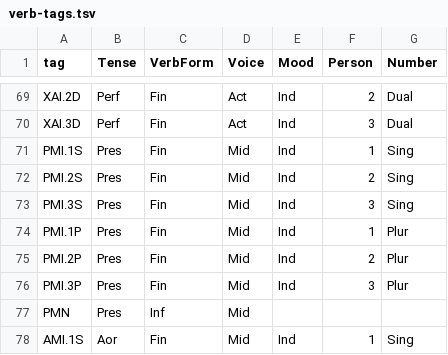
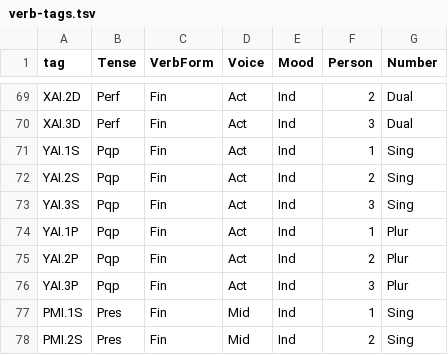
Before and after one commit to EEE-project/ancient-greek-backend-eee, a TSV file: src/ancient_greek_backend_eee/data/verb-tags.tsv, drawn as a sheet; only a part is shown, gaps mark what is left out; the shorter side is filled out with more unchanged rows.

Commit message:
v0.8.0: add pluperfect (Y-tense) to verb paradigm generation
_VERB_TENSES omitted "Y" entirely, so .paradigm() never requested a
pluperfect cell for any verb, and verb-tags.tsv had zero pluperfect
rows, so get_tags()/get_slot_templates() never offered one to query
either -- even though ag_verb_key's Tense=Pqp mapping already worked.
Both fixed: _VERB_TENSES gains "Y"; verb-tags.tsv gains 6 active-
indicative rows (YAI.1S-3P, matching XAI/perfect's own active-only
curation -- no dual pluperfect stemming coverage exists).

Fixes odyssey_morpheus_verbs_lexicon's ἄνωγα/ὄρνυμι overrides being
permanently unreachable. A full-corpus safety scan (5052 verb lemmas)
confirmed no new crashes and found 119 lemmas already have genuine
mechanical pluperfect coverage beyond the 2 motivating cases.

4 new tests, 204/204 passing, ruff clean.

```diff
--- a/src/ancient_greek_backend_eee/data/verb-tags.tsv
+++ b/src/ancient_greek_backend_eee/data/verb-tags.tsv
@@ -70,2 +70,8 @@ XAI.2D	Perf	Fin	Act	Ind	2	Dual
 XAI.3D	Perf	Fin	Act	Ind	3	Dual
+YAI.1S	Pqp	Fin	Act	Ind	1	Sing
+YAI.2S	Pqp	Fin	Act	Ind	2	Sing
+YAI.3S	Pqp	Fin	Act	Ind	3	Sing
+YAI.1P	Pqp	Fin	Act	Ind	1	Plur
+YAI.2P	Pqp	Fin	Act	Ind	2	Plur
+YAI.3P	Pqp	Fin	Act	Ind	3	Plur
 PMI.1S	Pres	Fin	Mid	Ind	1	Sing
```
Also changed, not shown: 5 other files.
